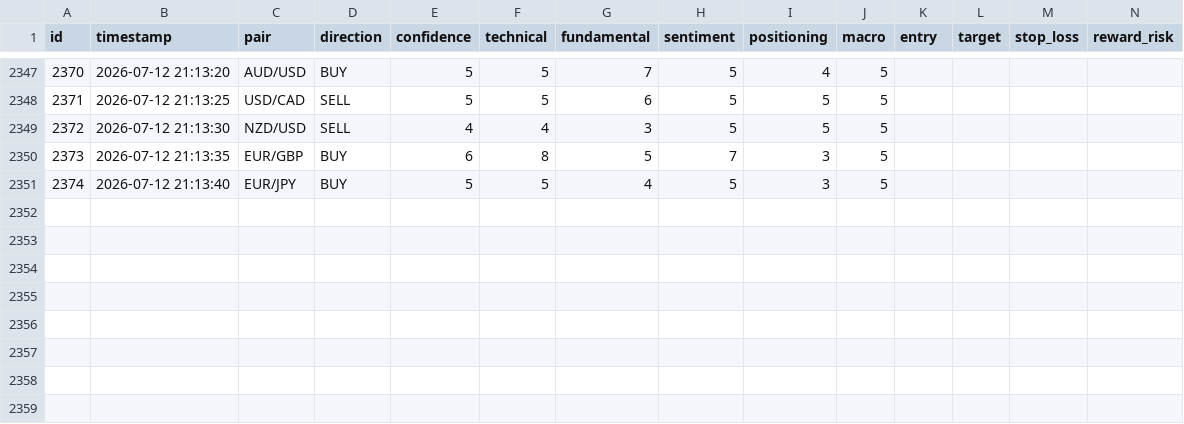
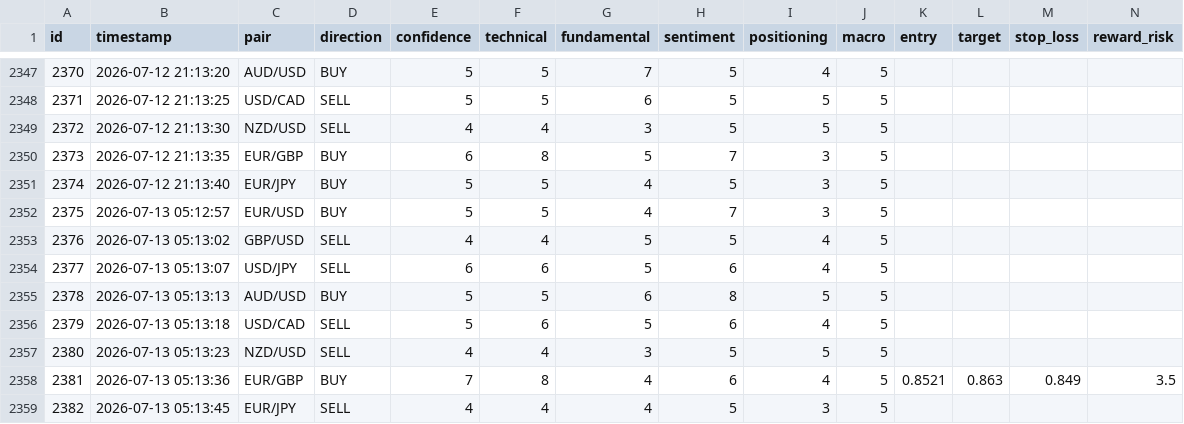
Before and after one commit to bodyheath/forex-ai-dashboard, a CSV file: trades.csv, drawn as a sheet; only a part is shown, gaps mark what is left out; rows hold the shown columns only; the diff names each change by its address in the sheet, - before the commit and + after, or states it on an @@ line.

```diff
--- a/trades.csv
+++ b/trades.csv
+row 2352: 2375 | 2026-07-13 05:12:57 | EUR/USD | BUY | 5 | 5 | 4 | 7 | 3 | 5
+row 2353: 2376 | 2026-07-13 05:13:02 | GBP/USD | SELL | 4 | 4 | 5 | 5 | 4 | 5
+row 2354: 2377 | 2026-07-13 05:13:07 | USD/JPY | SELL | 6 | 6 | 5 | 6 | 4 | 5
+row 2355: 2378 | 2026-07-13 05:13:13 | AUD/USD | BUY | 5 | 5 | 6 | 8 | 5 | 5
+row 2356: 2379 | 2026-07-13 05:13:18 | USD/CAD | SELL | 5 | 6 | 5 | 6 | 4 | 5
+row 2357: 2380 | 2026-07-13 05:13:23 | NZD/USD | SELL | 4 | 4 | 3 | 5 | 5 | 5
+row 2358: 2381 | 2026-07-13 05:13:36 | EUR/GBP | BUY | 7 | 8 | 4 | 6 | 4 | 5 | 0.8521 | 0.863 | 0.849 | 3.5
+row 2359: 2382 | 2026-07-13 05:13:45 | EUR/JPY | SELL | 4 | 4 | 4 | 5 | 3 | 5
```
Also changed, not shown: 1 other file.
